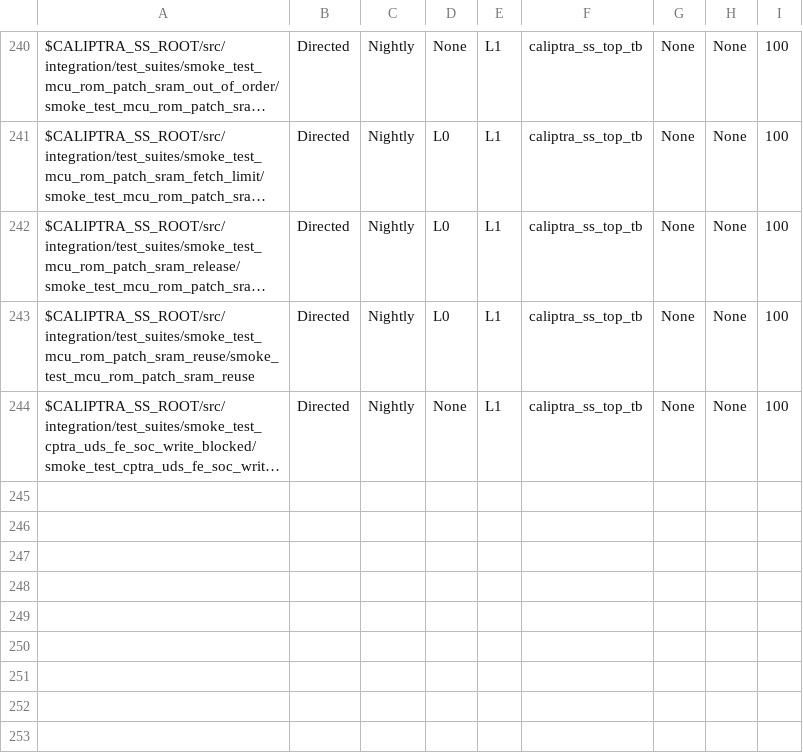
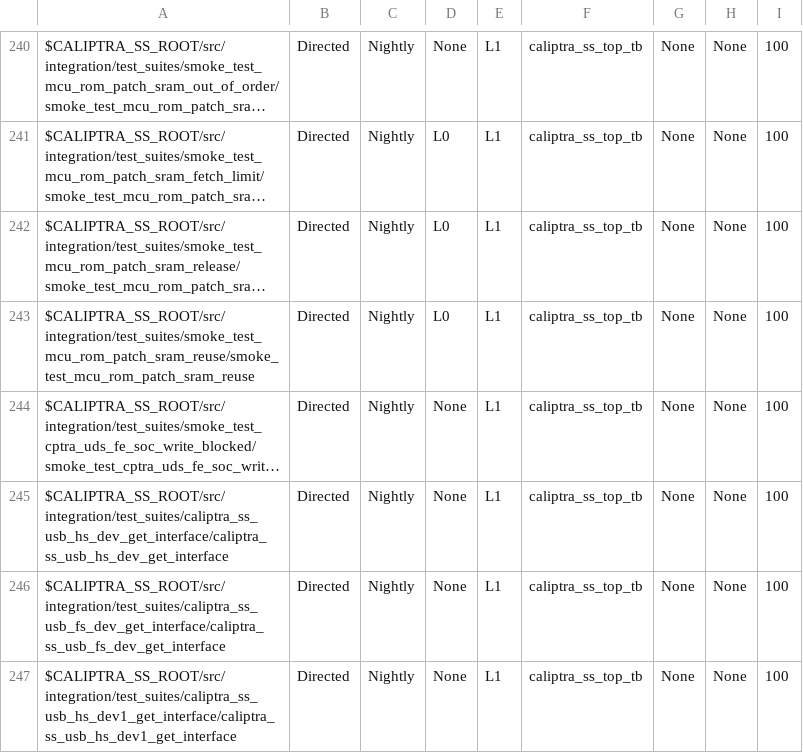
Before and after one commit to chipsalliance/caliptra-ss, a CSV file: src/integration/stimulus/testsuites/caliptra_ss_master_test_list.csv, drawn as a sheet; only a part is shown, gaps mark what is left out; long unchanged cells end in …; the diff names each change by its address in the sheet, - before the commit and + after, or states it on an @@ line.

Commit message:
add get_interface tests

```diff
--- a/src/integration/stimulus/testsuites/caliptra_ss_master_test_list.csv
+++ b/src/integration/stimulus/testsuites/caliptra_ss_master_test_list.csv
+row 245: $CALIPTRA_SS_ROOT/src/integration/test_suites/caliptra_ss_usb_hs_dev_get_interface/caliptra_ss_usb_hs_dev_get_interface | Directed | Nightly | None | L1 | caliptra_ss_top_tb | None | None | 100
+row 246: $CALIPTRA_SS_ROOT/src/integration/test_suites/caliptra_ss_usb_fs_dev_get_interface/caliptra_ss_usb_fs_dev_get_interface | Directed | Nightly | None | L1 | caliptra_ss_top_tb | None | None | 100
+row 247: $CALIPTRA_SS_ROOT/src/integration/test_suites/caliptra_ss_usb_hs_dev1_get_interface/caliptra_ss_usb_hs_dev1_get_interface | Directed | Nightly | None | L1 | caliptra_ss_top_tb | None | None | 100
```
Also changed, not shown: 23 other files.
